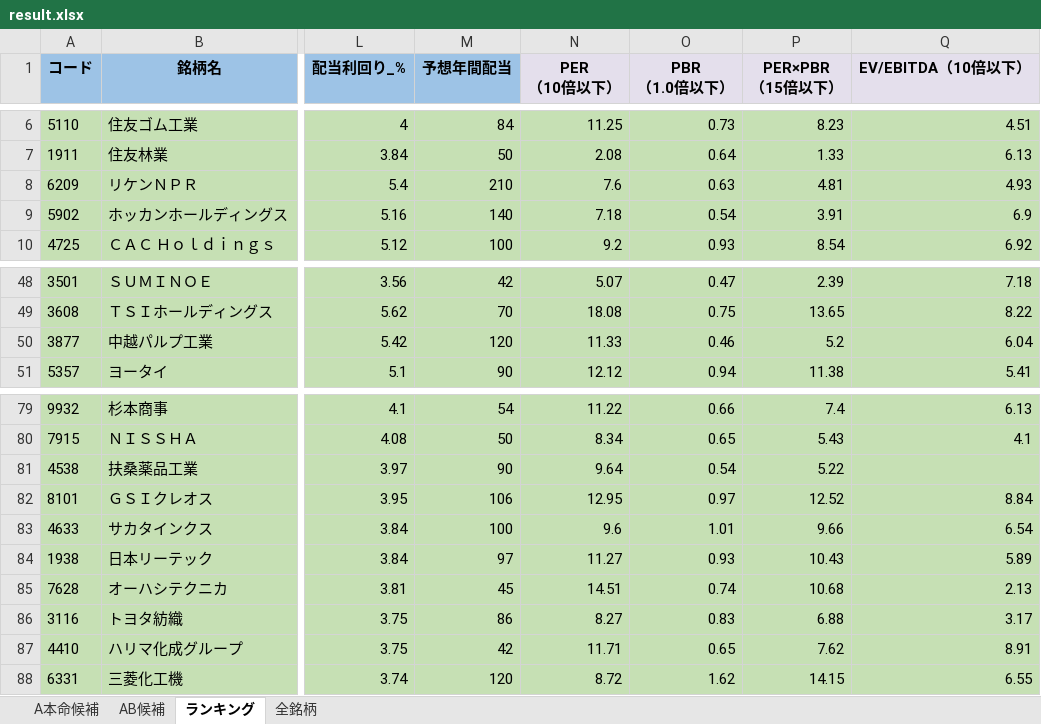
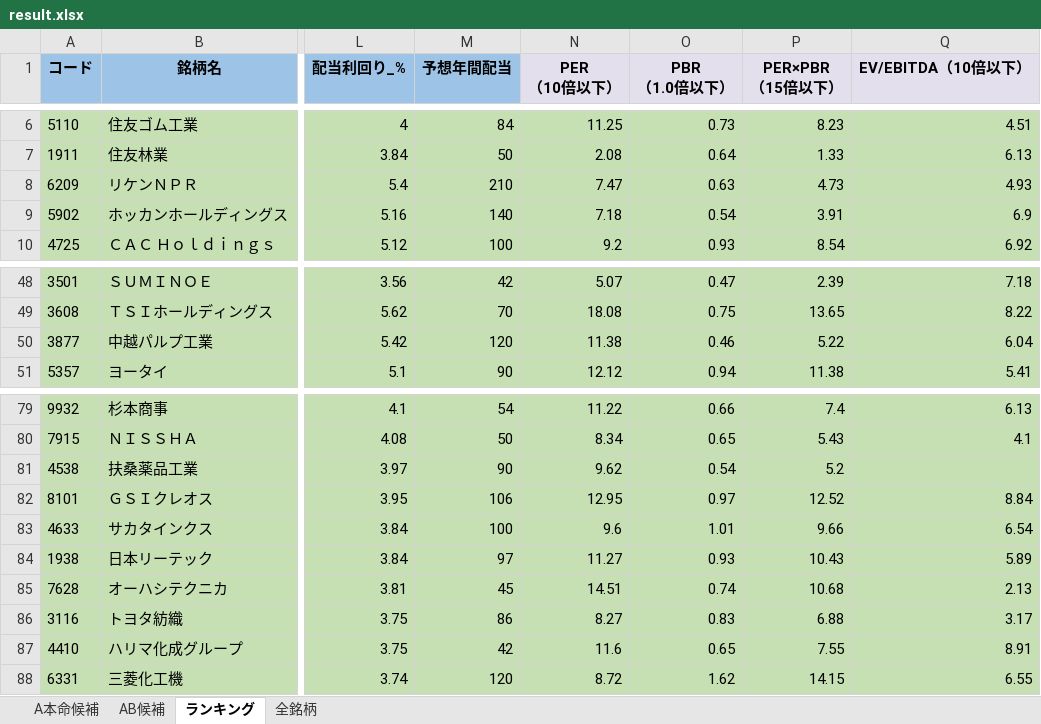
Before and after one commit to ku0909/screening, an Excel workbook: result.xlsx, sheet ランキング, drawn as a sheet; only a part is shown, gaps mark what is left out; values as stored, in another font and other column widths than the file's, no borders; the diff names each change by its address in the sheet, - before the commit and + after, or states it on an @@ line.

```diff
--- a/result.xlsx (sheet ランキング)
+++ b/result.xlsx (sheet ランキング)
-N8 (PER （10倍以下）): 7.6
+N8 (PER （10倍以下）): 7.47
-P8 (PER×PBR （15倍以下）): 4.81
+P8 (PER×PBR （15倍以下）): 4.73
-N50 (PER （10倍以下）): 11.33
+N50 (PER （10倍以下）): 11.38
-P50 (PER×PBR （15倍以下）): 5.2
+P50 (PER×PBR （15倍以下）): 5.22
-N81 (PER （10倍以下）): 9.64
+N81 (PER （10倍以下）): 9.62
-P81 (PER×PBR （15倍以下）): 5.22
+P81 (PER×PBR （15倍以下）): 5.2
-N87 (PER （10倍以下）): 11.71
+N87 (PER （10倍以下）): 11.6
-P87 (PER×PBR （15倍以下）): 7.62
+P87 (PER×PBR （15倍以下）): 7.55
```
Also changed, not shown: sheet 全銘柄, sheet AB候補, sheet A本命候補, 1 other file.
